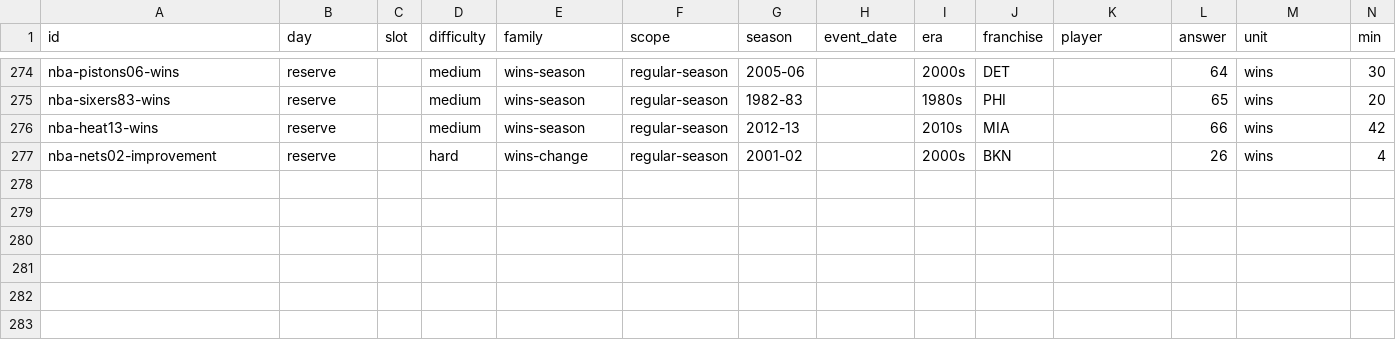
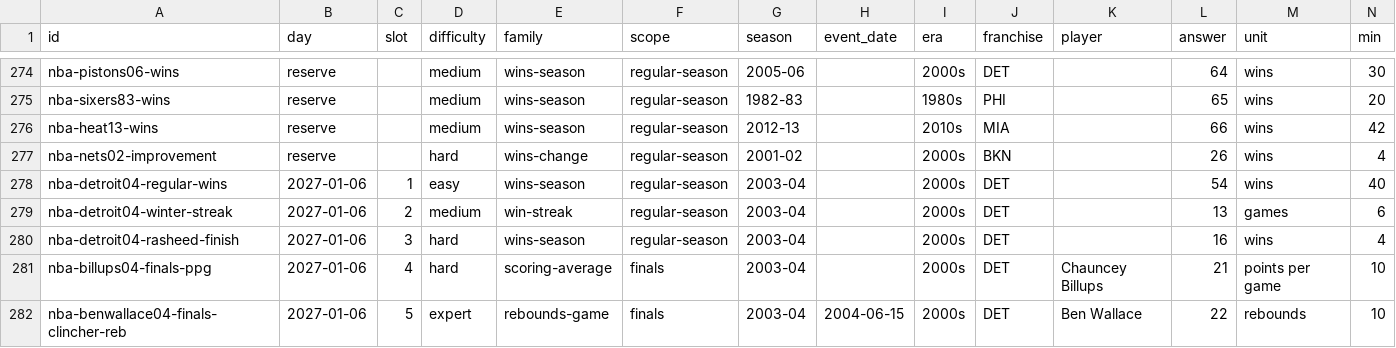
Before and after one commit to Atiyk/Stat-Window, a CSV file: docs/nba/questions.csv, drawn as a sheet; only a part is shown, gaps mark what is left out; rows hold the shown columns only; the diff names each change by its address in the sheet, - before the commit and + after, or states it on an @@ line.

```diff
--- a/docs/nba/questions.csv
+++ b/docs/nba/questions.csv
+row 278: nba-detroit04-regular-wins | 2027-01-06 | 1 | easy | wins-season | regular-season | 2003-04 |  | 2000s | DET |  | 54 | wins | 40
+row 279: nba-detroit04-winter-streak | 2027-01-06 | 2 | medium | win-streak | regular-season | 2003-04 |  | 2000s | DET |  | 13 | games | 6
+row 280: nba-detroit04-rasheed-finish | 2027-01-06 | 3 | hard | wins-season | regular-season | 2003-04 |  | 2000s | DET |  | 16 | wins | 4
+row 281: nba-billups04-finals-ppg | 2027-01-06 | 4 | hard | scoring-average | finals | 2003-04 |  | 2000s | DET | Chauncey Billups | 21 | points per game | 10
+row 282: nba-benwallace04-finals-clincher-reb | 2027-01-06 | 5 | expert | rebounds-game | finals | 2003-04 | 2004-06-15 | 2000s | DET | Ben Wallace | 22 | rebounds | 10
```
Also changed, not shown: 5 other files.
